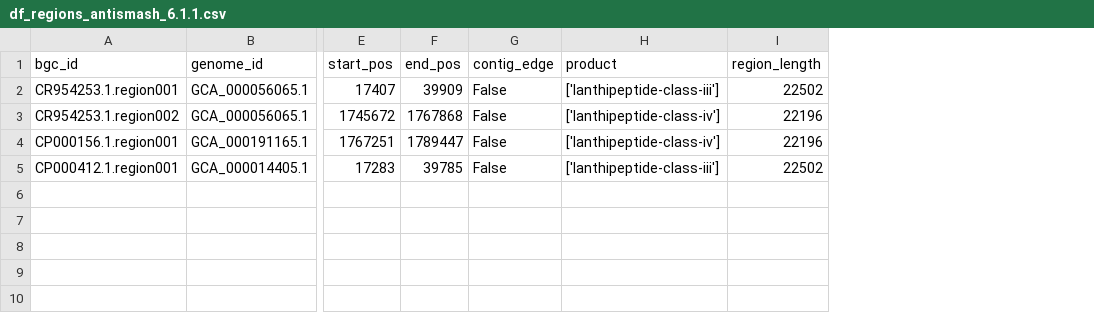
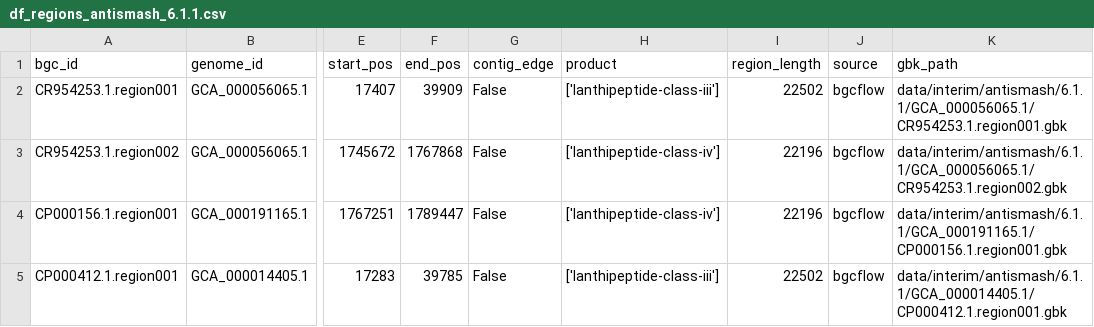
Before and after one commit to NBChub/bgcflow, a CSV file: .tests/unit/antismash_overview_gather/expected/data/processed/Lactobacillus_delbrueckii/tables/df_regions_antismash_6.1.1.csv, drawn as a sheet; only a part is shown, gaps mark what is left out; the diff names each change by its address in the sheet, - before the commit and + after, or states it on an @@ line.

Commit message:
test: update region format table output

```diff
--- a/.tests/unit/antismash_overview_gather/expected/data/processed/Lactobacillus_delbrueckii/tables/df_regions_antismash_6.1.1.csv
+++ b/.tests/unit/antismash_overview_gather/expected/data/processed/Lactobacillus_delbrueckii/tables/df_regions_antismash_6.1.1.csv
+column J (source), rows 2-5: all bgcflow
+column K (gbk_path), rows 2-5: data/interim/antismash/6.1.1/GCA_000056065.1/CR954253.1.region001.gbk | data/interim/antismash/6.1.1/GCA_000056065.1/CR954253.1.region002.gbk | data/interim/antismash/6.1.1/GCA_000191165.1/CP000156.1.region001.gbk | data/interim/antismash/6.1.1/GCA_000014405.1/CP000412.1.region001.gbk
```
